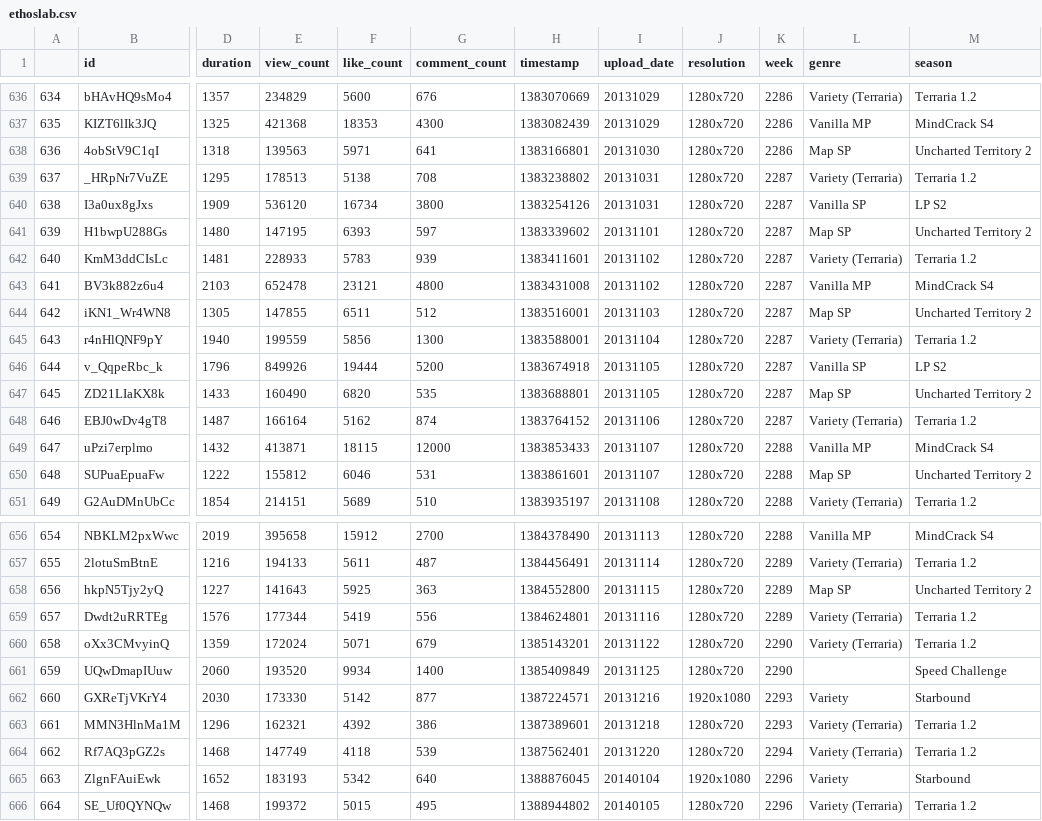
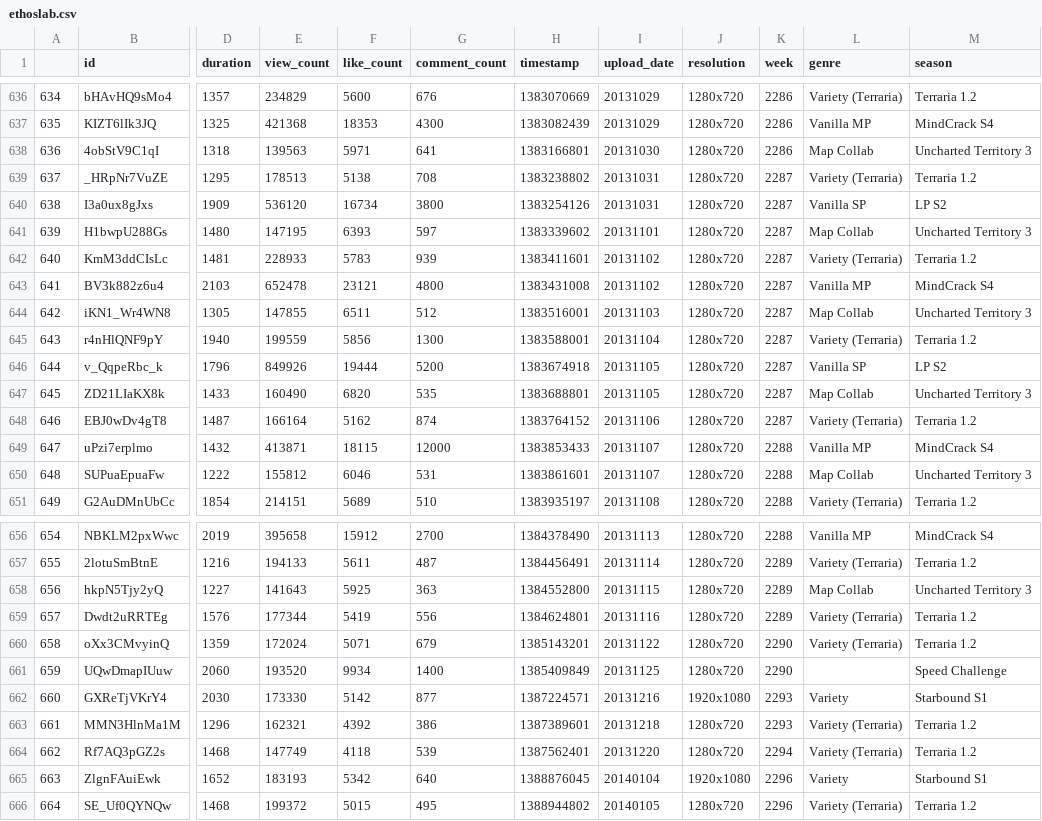
Before and after one commit to AcipenserSturio/slabvis, a CSV file: assets/ethoslab.csv, drawn as a sheet; only a part is shown, gaps mark what is left out; the diff covers the shown part only; the diff names each change by its address in the sheet, - before the commit and + after, or states it on an @@ line.

```diff
--- a/assets/ethoslab.csv
+++ b/assets/ethoslab.csv
-L638 (genre): Map SP
+L638 (genre): Map Collab
-M638 (season): Uncharted Territory 2
+M638 (season): Uncharted Territory 3
-L641 (genre): Map SP
+L641 (genre): Map Collab
-M641 (season): Uncharted Territory 2
+M641 (season): Uncharted Territory 3
-L644 (genre): Map SP
+L644 (genre): Map Collab
-M644 (season): Uncharted Territory 2
+M644 (season): Uncharted Territory 3
-L647 (genre): Map SP
+L647 (genre): Map Collab
-M647 (season): Uncharted Territory 2
+M647 (season): Uncharted Territory 3
-L650 (genre): Map SP
+L650 (genre): Map Collab
-M650 (season): Uncharted Territory 2
+M650 (season): Uncharted Territory 3
-L658 (genre): Map SP
+L658 (genre): Map Collab
-M658 (season): Uncharted Territory 2
+M658 (season): Uncharted Territory 3
-M662 (season): Starbound
+M662 (season): Starbound S1
-M665 (season): Starbound
+M665 (season): Starbound S1
```
Also changed, not shown: 50 edited cells elsewhere in this file, 1 other file.
